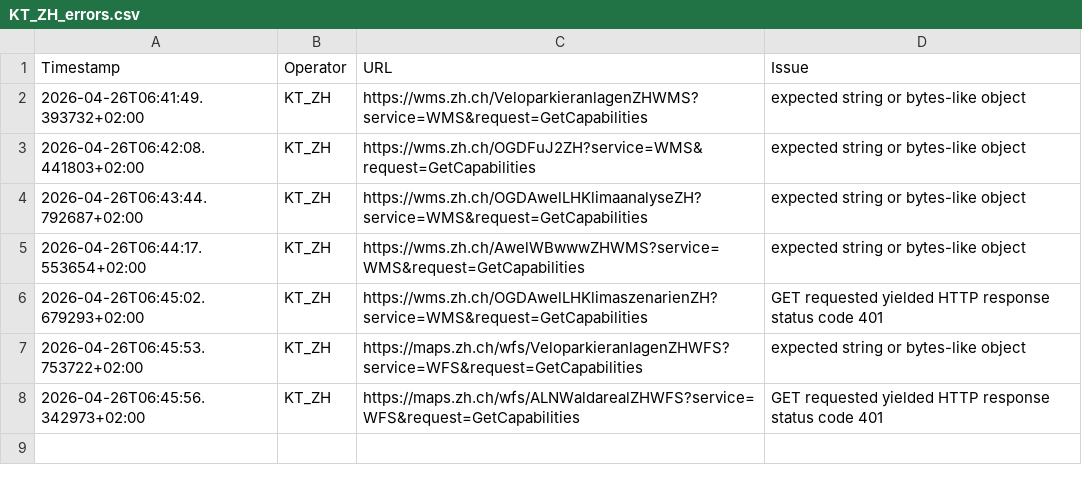
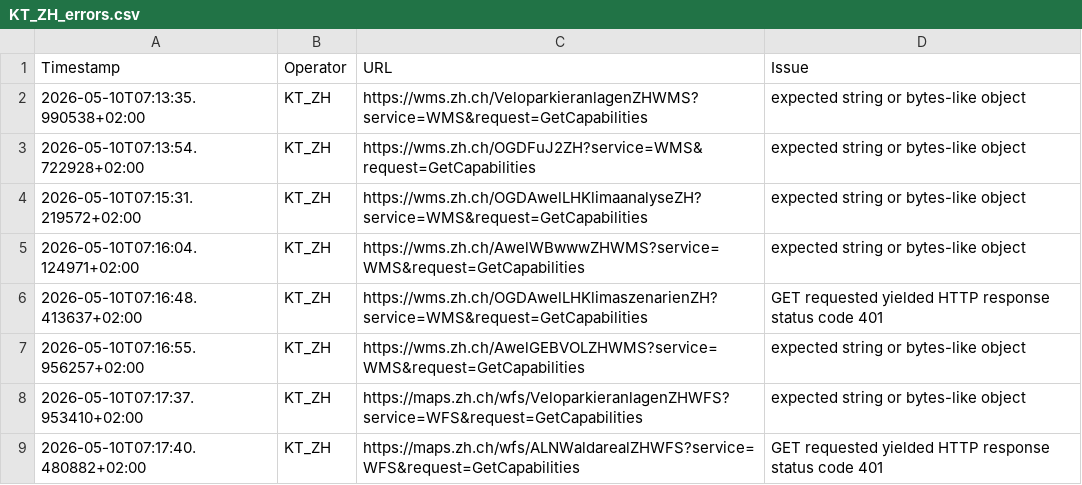
Before and after one commit to davidoesch/geoservice_harvester_poc, a CSV file: tools/KT_ZH_errors.csv, drawn as a sheet.

```diff
--- a/tools/KT_ZH_errors.csv
+++ b/tools/KT_ZH_errors.csv
@@ -1,8 +1,9 @@
 Timestamp,Operator,URL,Issue
-2026-04-26T06:41:49.393732+02:00,KT_ZH,https://wms.zh.ch/VeloparkieranlagenZHWMS?service=WMS&request=GetCapabilities,"expected string or bytes-like object"
-2026-04-26T06:42:08.441803+02:00,KT_ZH,https://wms.zh.ch/OGDFuJ2ZH?service=WMS&request=GetCapabilities,"expected string or bytes-like object"
-2026-04-26T06:43:44.792687+02:00,KT_ZH,https://wms.zh.ch/OGDAwelLHKlimaanalyseZH?service=WMS&request=GetCapabilities,"expected string or bytes-like object"
-2026-04-26T06:44:17.553654+02:00,KT_ZH,https://wms.zh.ch/AwelWBwwwZHWMS?service=WMS&request=GetCapabilities,"expected string or bytes-like object"
-2026-04-26T06:45:02.679293+02:00,KT_ZH,https://wms.zh.ch/OGDAwelLHKlimaszenarienZH?service=WMS&request=GetCapabilities,"GET requested yielded HTTP response status code 401"
-2026-04-26T06:45:53.753722+02:00,KT_ZH,https://maps.zh.ch/wfs/VeloparkieranlagenZHWFS?service=WFS&request=GetCapabilities,"expected string or bytes-like object"
-2026-04-26T06:45:56.342973+02:00,KT_ZH,https://maps.zh.ch/wfs/ALNWaldarealZHWFS?service=WFS&request=GetCapabilities,"GET requested yielded HTTP response status code 401"
+2026-05-10T07:13:35.990538+02:00,KT_ZH,https://wms.zh.ch/VeloparkieranlagenZHWMS?service=WMS&request=GetCapabilities,"expected string or bytes-like object"
+2026-05-10T07:13:54.722928+02:00,KT_ZH,https://wms.zh.ch/OGDFuJ2ZH?service=WMS&request=GetCapabilities,"expected string or bytes-like object"
+2026-05-10T07:15:31.219572+02:00,KT_ZH,https://wms.zh.ch/OGDAwelLHKlimaanalyseZH?service=WMS&request=GetCapabilities,"expected string or bytes-like object"
+2026-05-10T07:16:04.124971+02:00,KT_ZH,https://wms.zh.ch/AwelWBwwwZHWMS?service=WMS&request=GetCapabilities,"expected string or bytes-like object"
+2026-05-10T07:16:48.413637+02:00,KT_ZH,https://wms.zh.ch/OGDAwelLHKlimaszenarienZH?service=WMS&request=GetCapabilities,"GET requested yielded HTTP response status code 401"
+2026-05-10T07:16:55.956257+02:00,KT_ZH,https://wms.zh.ch/AwelGEBVOLZHWMS?service=WMS&request=GetCapabilities,"expected string or bytes-like object"
+2026-05-10T07:17:37.953410+02:00,KT_ZH,https://maps.zh.ch/wfs/VeloparkieranlagenZHWFS?service=WFS&request=GetCapabilities,"expected string or bytes-like object"
+2026-05-10T07:17:40.480882+02:00,KT_ZH,https://maps.zh.ch/wfs/ALNWaldarealZHWFS?service=WFS&request=GetCapabilities,"GET requested yielded HTTP response status code 401"
```
Also changed, not shown: tools/Geodienste_errors.csv, tools/KT_FR_errors.csv, 9 other files.
